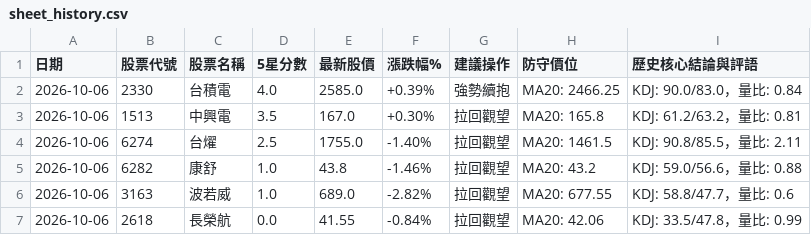
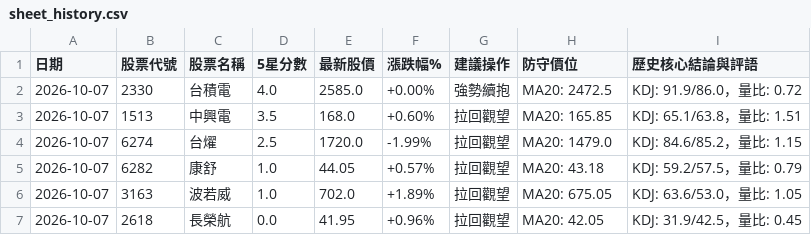
Before and after one commit to Jou-chiang/stock-dashboard, a CSV file: sheet_history.csv, drawn as a sheet.

```diff
--- a/sheet_history.csv
+++ b/sheet_history.csv
@@ -1,7 +1,7 @@
 日期,股票代號,股票名稱,5星分數,最新股價,漲跌幅%,建議操作,防守價位,歷史核心結論與評語
-2026-10-06,2330,台積電,4.0,2585.0,+0.39%,強勢續抱,MA20: 2466.25,KDJ: 90.0/83.0，量比: 0.84
-2026-10-06,1513,中興電,3.5,167.0,+0.30%,拉回觀望,MA20: 165.8,KDJ: 61.2/63.2，量比: 0.81
-2026-10-06,6274,台燿,2.5,1755.0,-1.40%,拉回觀望,MA20: 1461.5,KDJ: 90.8/85.5，量比: 2.11
-2026-10-06,6282,康舒,1.0,43.8,-1.46%,拉回觀望,MA20: 43.2,KDJ: 59.0/56.6，量比: 0.88
-2026-10-06,3163,波若威,1.0,689.0,-2.82%,拉回觀望,MA20: 677.55,KDJ: 58.8/47.7，量比: 0.6
-2026-10-06,2618,長榮航,0.0,41.55,-0.84%,拉回觀望,MA20: 42.06,KDJ: 33.5/47.8，量比: 0.99
+2026-10-07,2330,台積電,4.0,2585.0,+0.00%,強勢續抱,MA20: 2472.5,KDJ: 91.9/86.0，量比: 0.72
+2026-10-07,1513,中興電,3.5,168.0,+0.60%,拉回觀望,MA20: 165.85,KDJ: 65.1/63.8，量比: 1.51
+2026-10-07,6274,台燿,2.5,1720.0,-1.99%,拉回觀望,MA20: 1479.0,KDJ: 84.6/85.2，量比: 1.15
+2026-10-07,6282,康舒,1.0,44.05,+0.57%,拉回觀望,MA20: 43.18,KDJ: 59.2/57.5，量比: 0.79
+2026-10-07,3163,波若威,1.0,702.0,+1.89%,拉回觀望,MA20: 675.05,KDJ: 63.6/53.0，量比: 1.05
+2026-10-07,2618,長榮航,0.0,41.95,+0.96%,拉回觀望,MA20: 42.05,KDJ: 31.9/42.5，量比: 0.45
```
Also changed, not shown: sheet_scores.csv, 3 other files.
